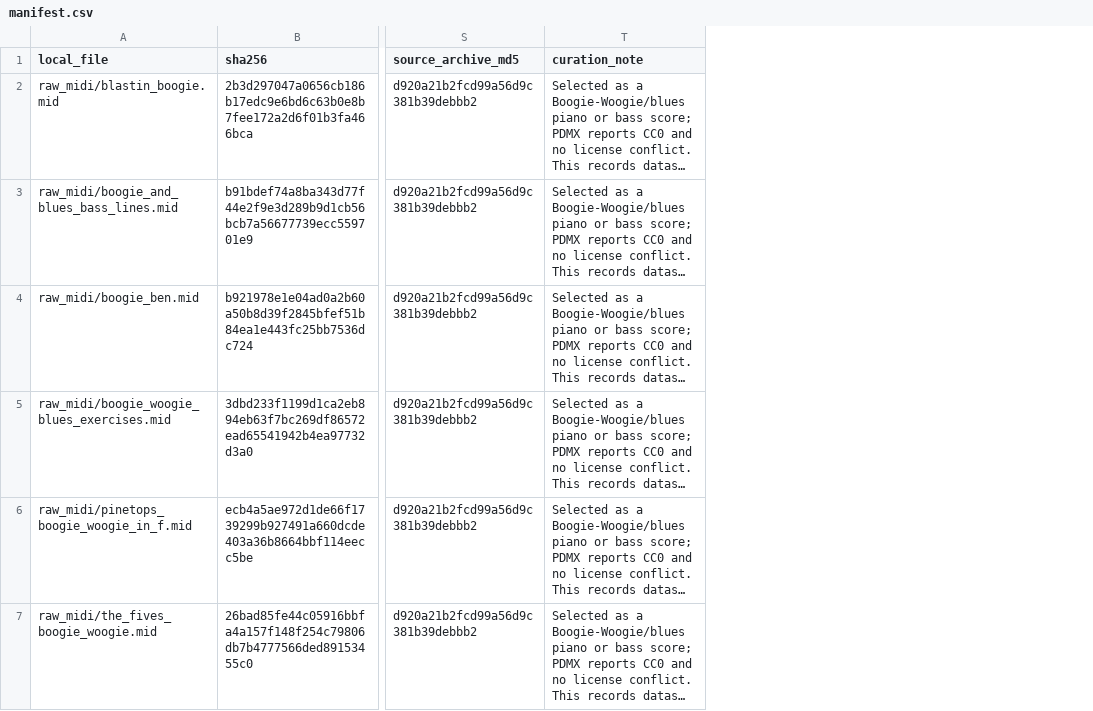
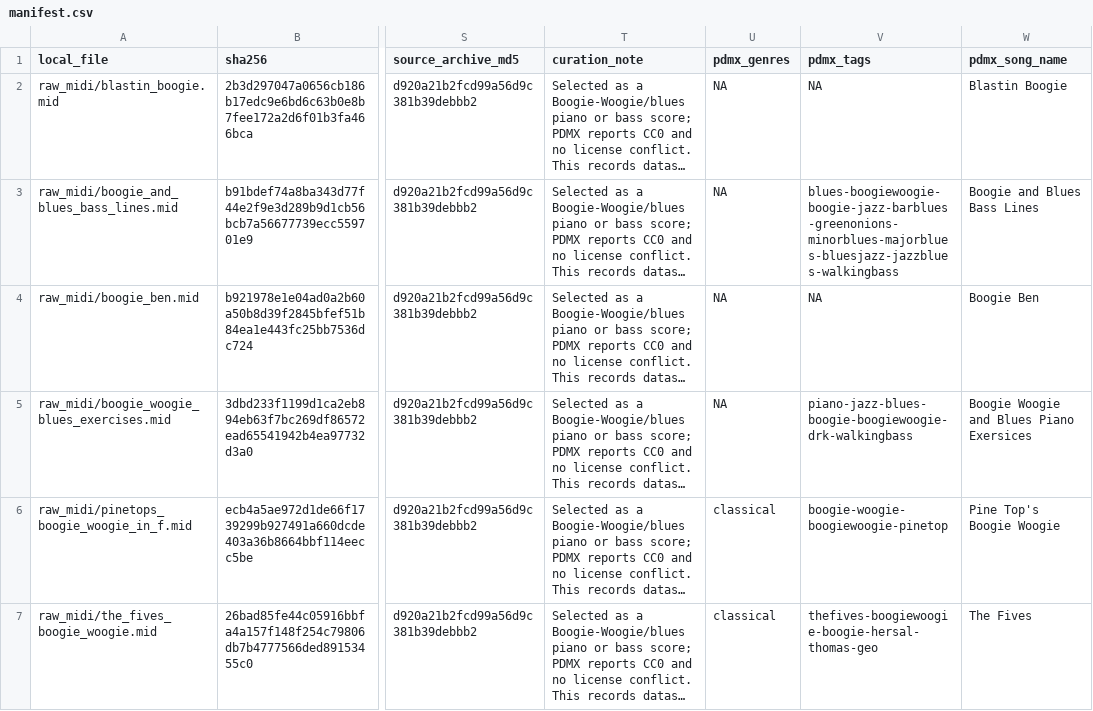
Before and after one commit to abrahambenveniste/boogie-woogie-musicgen, a CSV file: data/manifest.csv, drawn as a sheet; only a part is shown, gaps mark what is left out; long unchanged cells end in …; the diff covers the shown part only; the diff names each change by its address in the sheet, - before the commit and + after, or states it on an @@ line.

Commit message:
Add duration-aware Boogie-Woogie generation

```diff
--- a/data/manifest.csv
+++ b/data/manifest.csv
+column U (pdmx_genres), rows 2-7: NA | NA | NA | NA | classical | classical
+column V (pdmx_tags), rows 2-7: NA | blues-boogiewoogie-boogie-jazz-barblues-greenonions-minorblues-majorblues-bluesjazz-jazzblues-walkingbass | NA | piano-jazz-blues-boogie-boogiewoogie-drk-walkingbass | boogie-woogie-boogiewoogie-pinetop | thefives-boogiewoogie-boogie-hersal-thomas-geo
+column W (pdmx_song_name), rows 2-7: Blastin Boogie | Boogie and Blues Bass Lines | Boogie Ben | Boogie Woogie and Blues Piano Exersices | Pine Top's Boogie Woogie | The Fives
```
Also changed, not shown: 3 added rows elsewhere in this file, data/processed/normalization_manifest.csv, 38 other files.
